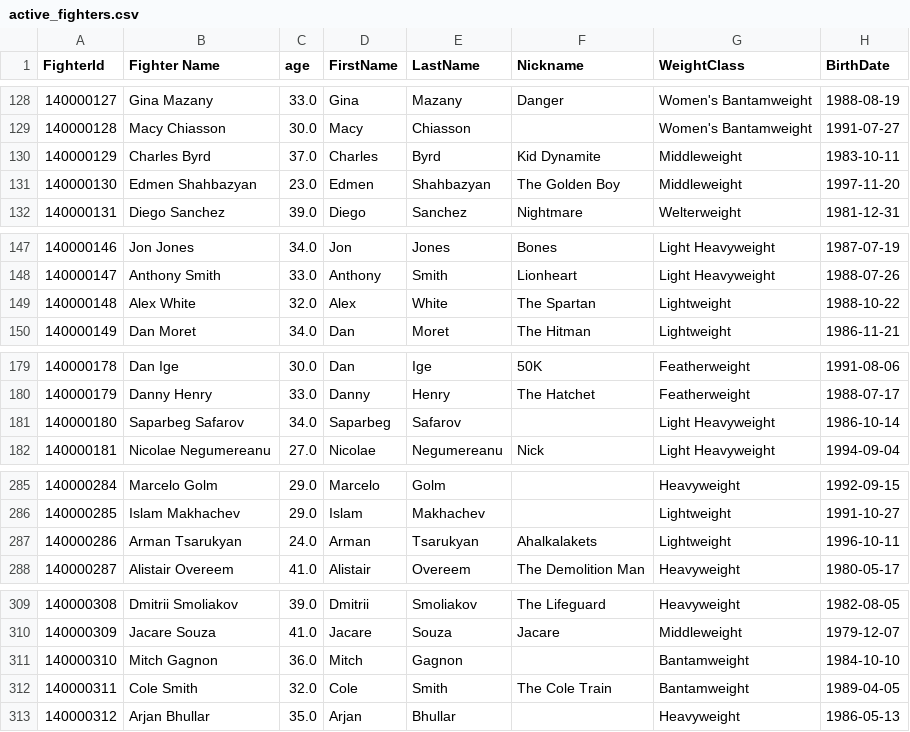
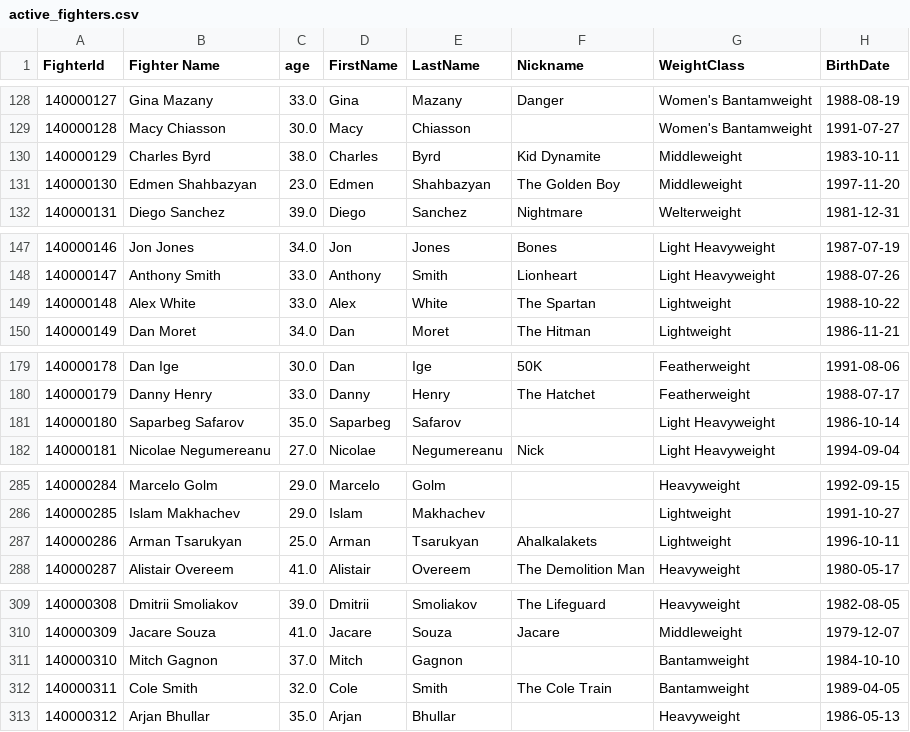
Before and after one commit to Z-Dot13/ufc_capstone, a CSV file: active_fighters.csv, drawn as a sheet; only a part is shown, gaps mark what is left out; the diff covers the shown part only; the diff names each change by its address in the sheet, - before the commit and + after, or states it on an @@ line.

```diff
--- a/active_fighters.csv
+++ b/active_fighters.csv
-C130 (age): 37.0
+C130 (age): 38.0
-C149 (age): 32.0
+C149 (age): 33.0
-C181 (age): 34.0
+C181 (age): 35.0
-C287 (age): 24.0
+C287 (age): 25.0
-C311 (age): 36.0
+C311 (age): 37.0
```
Also changed, not shown: 34 edited cells elsewhere in this file, title_data.csv, 7 other files.
